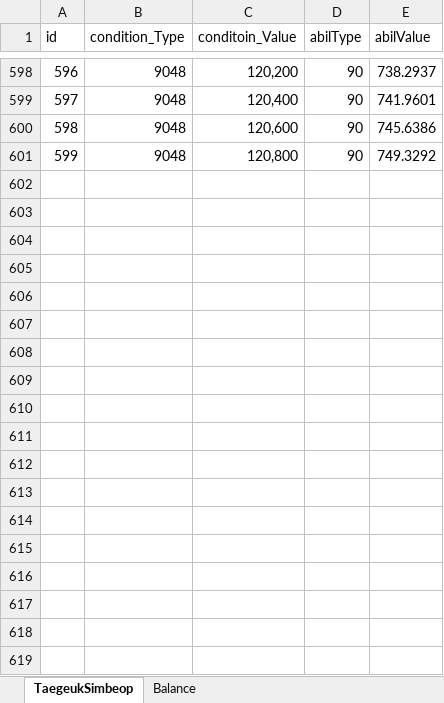
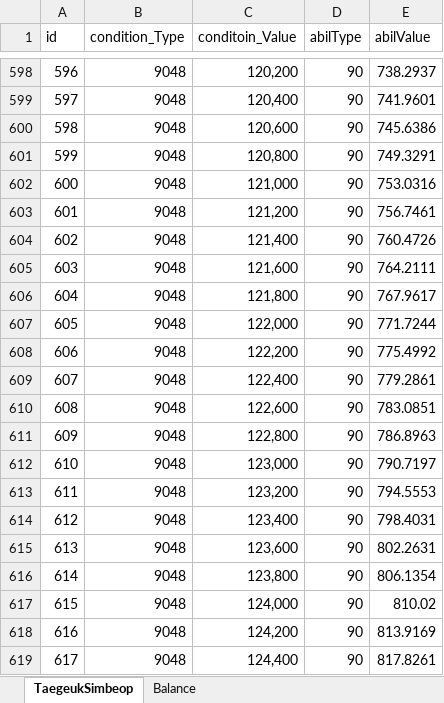
Before and after one commit to wer3799/Yosaki, an Excel workbook: Assets/06.Table/TaegeukSimbeop.xlsx, sheet TaegeukSimbeop, drawn as a sheet; only a part is shown, gaps mark what is left out; values as stored, in another font and other column widths than the file's, no borders; conditional formats not drawn; the diff covers the shown part only; the diff names each change by its address in the sheet, - before the commit and + after, or states it on an @@ line.

```diff
--- a/Assets/06.Table/TaegeukSimbeop.xlsx (sheet TaegeukSimbeop)
+++ b/Assets/06.Table/TaegeukSimbeop.xlsx (sheet TaegeukSimbeop)
-E601 (abilValue): 749.3292
+E601 (abilValue): 749.3291
+row 602: 600 | 9048 | 121,000 | 90 | 753.0316
+row 603: 601 | 9048 | 121,200 | 90 | 756.7461
+row 604: 602 | 9048 | 121,400 | 90 | 760.4726
+row 605: 603 | 9048 | 121,600 | 90 | 764.2111
+row 606: 604 | 9048 | 121,800 | 90 | 767.9617
+row 607: 605 | 9048 | 122,000 | 90 | 771.7244
+row 608: 606 | 9048 | 122,200 | 90 | 775.4992
+row 609: 607 | 9048 | 122,400 | 90 | 779.2861
+row 610: 608 | 9048 | 122,600 | 90 | 783.0851
+row 611: 609 | 9048 | 122,800 | 90 | 786.8963
+row 612: 610 | 9048 | 123,000 | 90 | 790.7197
+row 613: 611 | 9048 | 123,200 | 90 | 794.5553
+row 614: 612 | 9048 | 123,400 | 90 | 798.4031
+row 615: 613 | 9048 | 123,600 | 90 | 802.2631
+row 616: 614 | 9048 | 123,800 | 90 | 806.1354
+row 617: 615 | 9048 | 124,000 | 90 | 810.02
+row 618: 616 | 9048 | 124,200 | 90 | 813.9169
+row 619: 617 | 9048 | 124,400 | 90 | 817.8261
```
Also changed, not shown: 182 added rows elsewhere in this sheet, sheet Balance, 2 other files.
